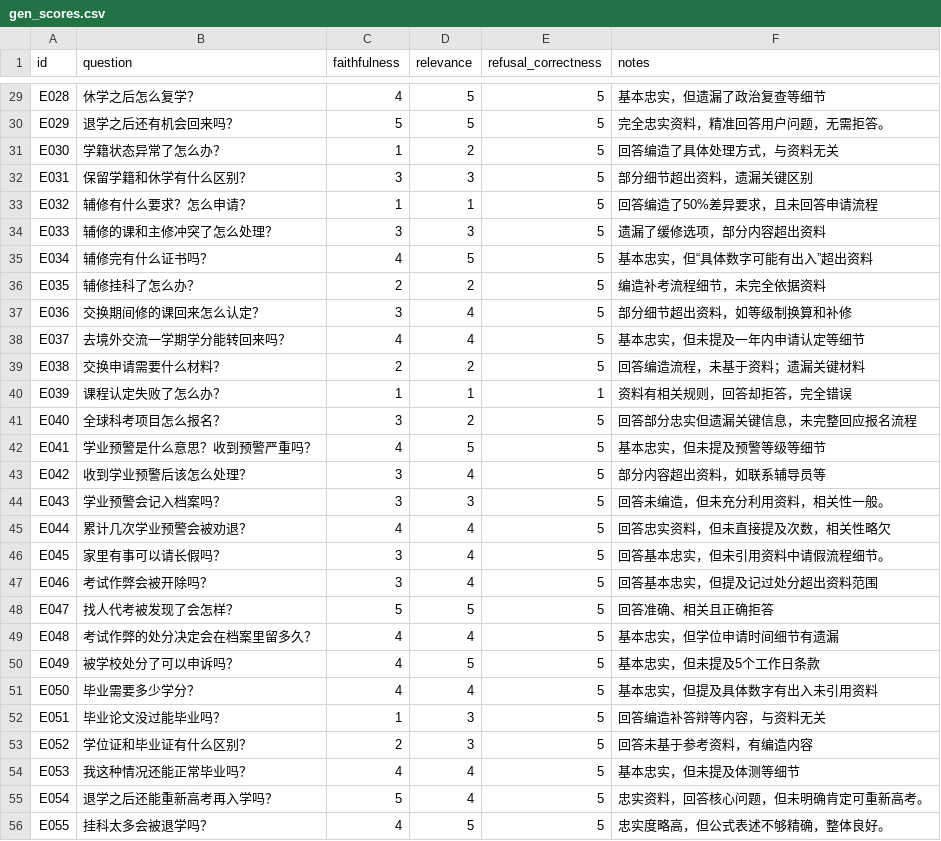
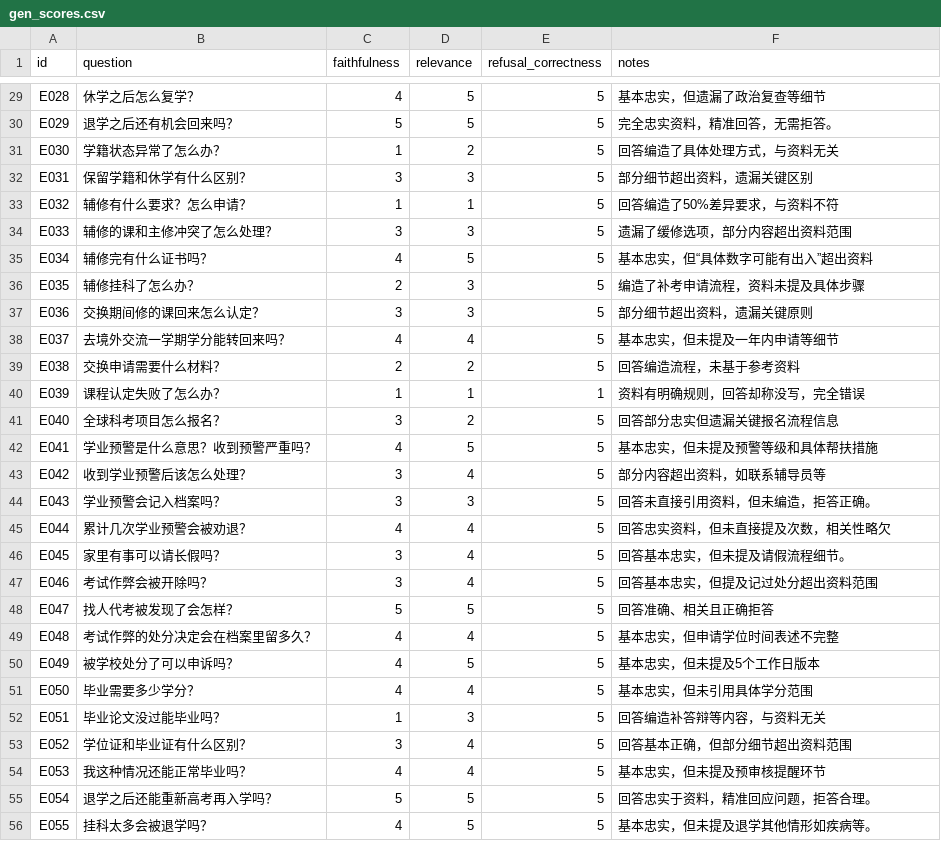
Before and after one commit to Mr-tree013/nju-rule-rag, a CSV file: data/eval/gen_scores.csv, drawn as a sheet; only a part is shown, gaps mark what is left out; the diff covers the shown part only; the diff names each change by its address in the sheet, - before the commit and + after, or states it on an @@ line.

```diff
--- a/data/eval/gen_scores.csv
+++ b/data/eval/gen_scores.csv
-F30 (notes): 完全忠实资料，精准回答用户问题，无需拒答。
+F30 (notes): 完全忠实资料，精准回答，无需拒答。
-F33 (notes): 回答编造了50%差异要求，且未回答申请流程
+F33 (notes): 回答编造了50%差异要求，与资料不符
-F34 (notes): 遗漏了缓修选项，部分内容超出资料
+F34 (notes): 遗漏了缓修选项，部分内容超出资料范围
-D36 (relevance): 2
+D36 (relevance): 3
-F36 (notes): 编造补考流程细节，未完全依据资料
+F36 (notes): 编造了补考申请流程，资料未提及具体步骤
-D37 (relevance): 4
+D37 (relevance): 3
-F37 (notes): 部分细节超出资料，如等级制换算和补修
+F37 (notes): 部分细节超出资料，遗漏关键原则
-F38 (notes): 基本忠实，但未提及一年内申请认定等细节
+F38 (notes): 基本忠实，但未提及一年内申请等细节
-F39 (notes): 回答编造流程，未基于资料；遗漏关键材料
+F39 (notes): 回答编造流程，未基于参考资料
-F40 (notes): 资料有相关规则，回答却拒答，完全错误
+F40 (notes): 资料有明确规则，回答却称没写，完全错误
-F41 (notes): 回答部分忠实但遗漏关键信息，未完整回应报名流程
+F41 (notes): 回答部分忠实但遗漏关键报名流程信息
-F42 (notes): 基本忠实，但未提及预警等级等细节
+F42 (notes): 基本忠实，但未提及预警等级和具体帮扶措施
-F44 (notes): 回答未编造，但未充分利用资料，相关性一般。
+F44 (notes): 回答未直接引用资料，但未编造，拒答正确。
-F46 (notes): 回答基本忠实，但未引用资料中请假流程细节。
+F46 (notes): 回答基本忠实，但未提及请假流程细节。
-F49 (notes): 基本忠实，但学位申请时间细节有遗漏
+F49 (notes): 基本忠实，但申请学位时间表述不完整
-F50 (notes): 基本忠实，但未提及5个工作日条款
+F50 (notes): 基本忠实，但未提及5个工作日版本
-F51 (notes): 基本忠实，但提及具体数字有出入未引用资料
+F51 (notes): 基本忠实，但未引用具体学分范围
-C53 (faithfulness): 2
+C53 (faithfulness): 3
-D53 (relevance): 3
+D53 (relevance): 4
-F53 (notes): 回答未基于参考资料，有编造内容
+F53 (notes): 回答基本正确，但部分细节超出资料范围
-F54 (notes): 基本忠实，但未提及体测等细节
+F54 (notes): 基本忠实，但未提及预审核提醒环节
-D55 (relevance): 4
+D55 (relevance): 5
-F55 (notes): 忠实资料，回答核心问题，但未明确肯定可重新高考。
+F55 (notes): 回答忠实于资料，精准回应问题，拒答合理。
-F56 (notes): 忠实度略高，但公式表述不够精确，整体良好。
+F56 (notes): 基本忠实，但未提及退学其他情形如疾病等。
```
Also changed, not shown: 77 edited cells elsewhere in this file, data/eval/gen_qwen3-8b_scores.csv, 2 other files.
